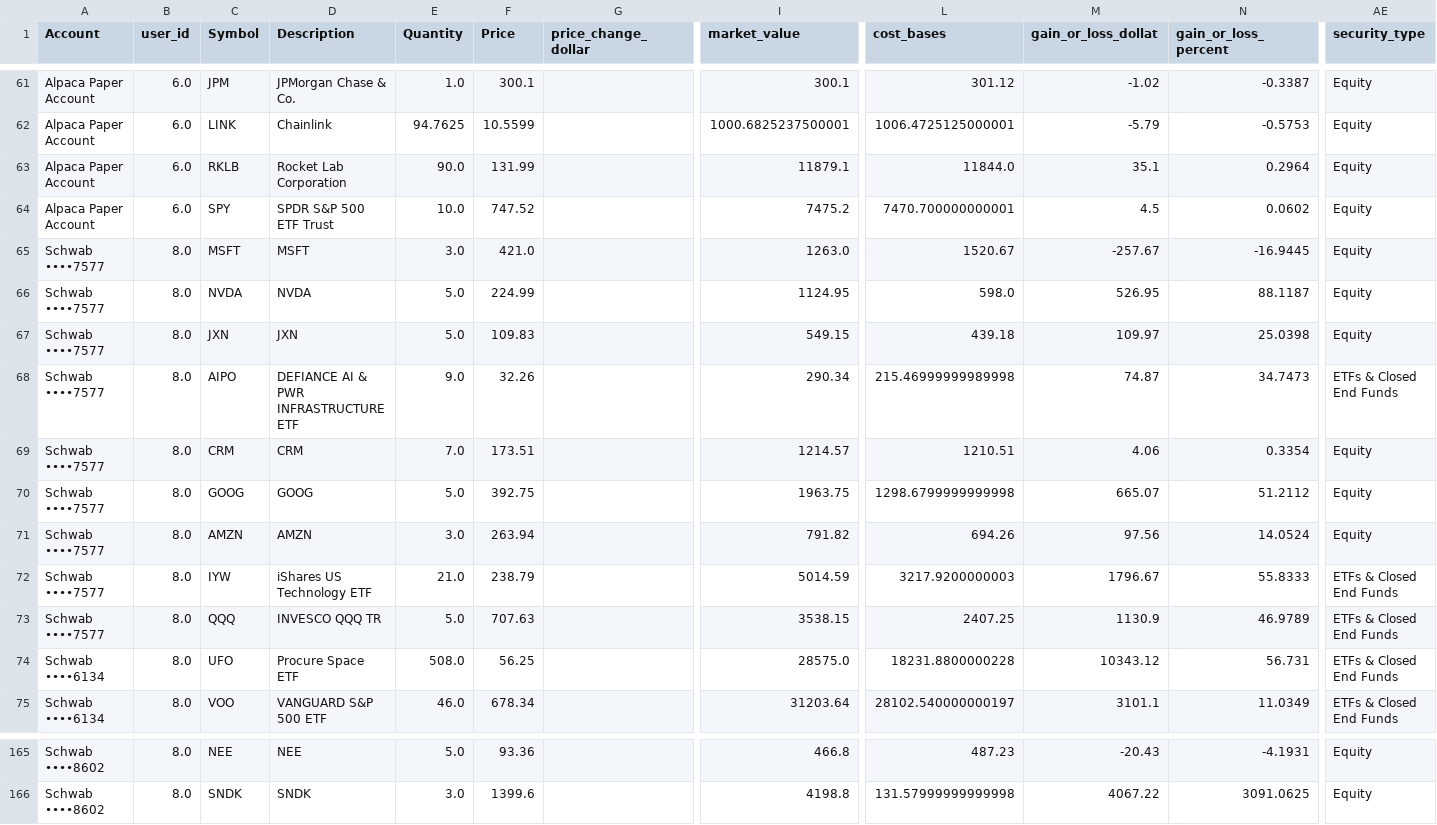
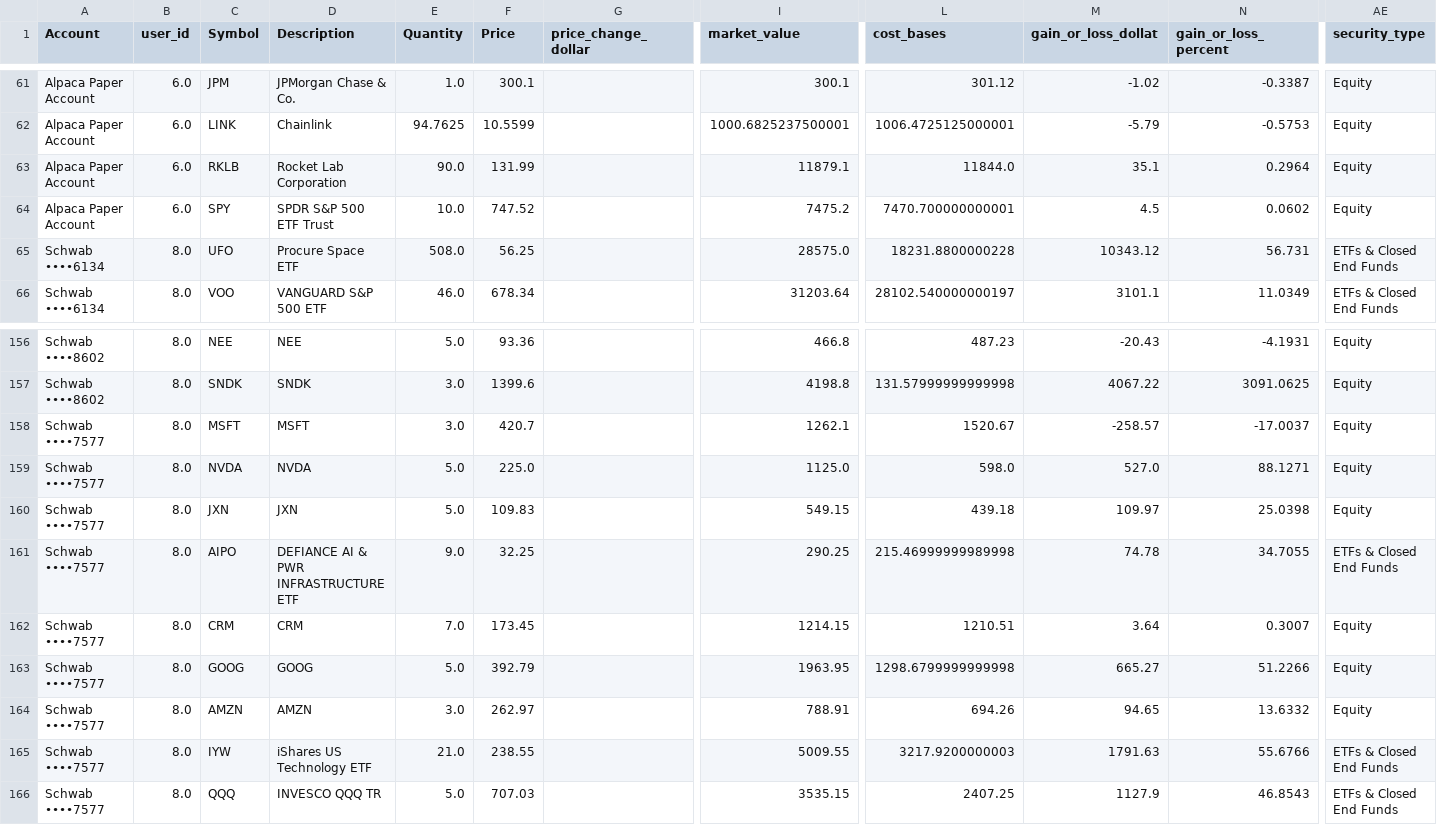
Before and after one commit to cameronjefferey/ccwj, a CSV file: dbt/seeds/current_positions.csv, drawn as a sheet; only a part is shown, gaps mark what is left out; removed rows and columns are numbered as before the commit, all else as after; rows hold the shown columns only; the diff names each change by its address in the sheet, - before the commit and + after, or states it on an @@ line.

Commit message:
Schwab sync (jefflsmith): 7 tx, 9 open lines (Schwab ••••7577)

```diff
--- a/dbt/seeds/current_positions.csv
+++ b/dbt/seeds/current_positions.csv
-row 65: Schwab ••••7577 | 8.0 | MSFT | MSFT | 3.0 | 421.0 |  | 1263.0 | 1520.67 | -257.67 | -16.9445 | Equity
-row 66: Schwab ••••7577 | 8.0 | NVDA | NVDA | 5.0 | 224.99 |  | 1124.95 | 598.0 | 526.95 | 88.1187 | Equity
-row 68: Schwab ••••7577 | 8.0 | AIPO | DEFIANCE AI & PWR INFRASTRUCTURE ETF | 9.0 | 32.26 |  | 290.34 | 215.46999999989998 | 74.87 | 34.7473 | ETFs & Closed End Funds
-row 69: Schwab ••••7577 | 8.0 | CRM | CRM | 7.0 | 173.51 |  | 1214.57 | 1210.51 | 4.06 | 0.3354 | Equity
-row 70: Schwab ••••7577 | 8.0 | GOOG | GOOG | 5.0 | 392.75 |  | 1963.75 | 1298.6799999999998 | 665.07 | 51.2112 | Equity
-row 71: Schwab ••••7577 | 8.0 | AMZN | AMZN | 3.0 | 263.94 |  | 791.82 | 694.26 | 97.56 | 14.0524 | Equity
-row 72: Schwab ••••7577 | 8.0 | IYW | iShares US Technology ETF | 21.0 | 238.79 |  | 5014.59 | 3217.9200000003 | 1796.67 | 55.8333 | ETFs & Closed End Funds
-row 73: Schwab ••••7577 | 8.0 | QQQ | INVESCO QQQ TR | 5.0 | 707.63 |  | 3538.15 | 2407.25 | 1130.9 | 46.9789 | ETFs & Closed End Funds
+row 158: Schwab ••••7577 | 8.0 | MSFT | MSFT | 3.0 | 420.7 |  | 1262.1 | 1520.67 | -258.57 | -17.0037 | Equity
+row 159: Schwab ••••7577 | 8.0 | NVDA | NVDA | 5.0 | 225.0 |  | 1125.0 | 598.0 | 527.0 | 88.1271 | Equity
@@ row 67 moved to row 160: Schwab ••••7577 @@
+row 161: Schwab ••••7577 | 8.0 | AIPO | DEFIANCE AI & PWR INFRASTRUCTURE ETF | 9.0 | 32.25 |  | 290.25 | 215.46999999989998 | 74.78 | 34.7055 | ETFs & Closed End Funds
+row 162: Schwab ••••7577 | 8.0 | CRM | CRM | 7.0 | 173.45 |  | 1214.15 | 1210.51 | 3.64 | 0.3007 | Equity
+row 163: Schwab ••••7577 | 8.0 | GOOG | GOOG | 5.0 | 392.79 |  | 1963.95 | 1298.6799999999998 | 665.27 | 51.2266 | Equity
+row 164: Schwab ••••7577 | 8.0 | AMZN | AMZN | 3.0 | 262.97 |  | 788.91 | 694.26 | 94.65 | 13.6332 | Equity
+row 165: Schwab ••••7577 | 8.0 | IYW | iShares US Technology ETF | 21.0 | 238.55 |  | 5009.55 | 3217.9200000003 | 1791.63 | 55.6766 | ETFs & Closed End Funds
+row 166: Schwab ••••7577 | 8.0 | QQQ | INVESCO QQQ TR | 5.0 | 707.03 |  | 3535.15 | 2407.25 | 1127.9 | 46.8543 | ETFs & Closed End Funds
```
Also changed, not shown: dbt/seeds/account_balances.csv, dbt/seeds/trade_history.csv.
